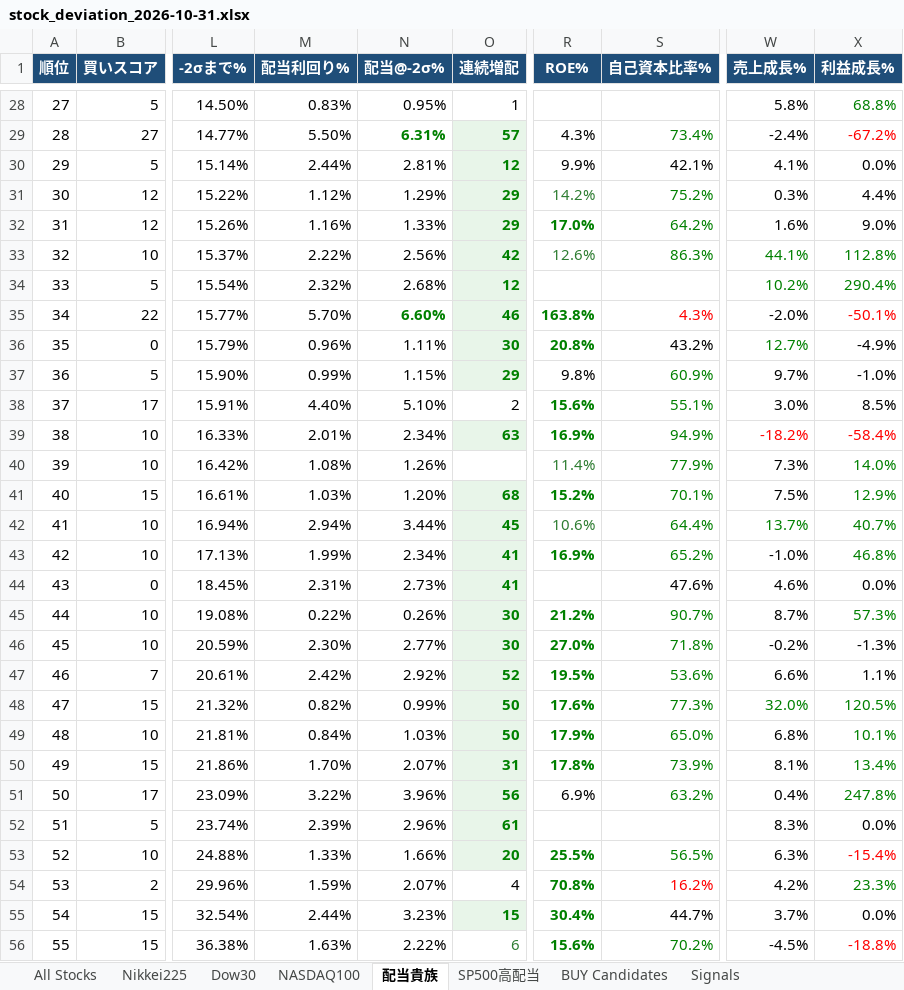
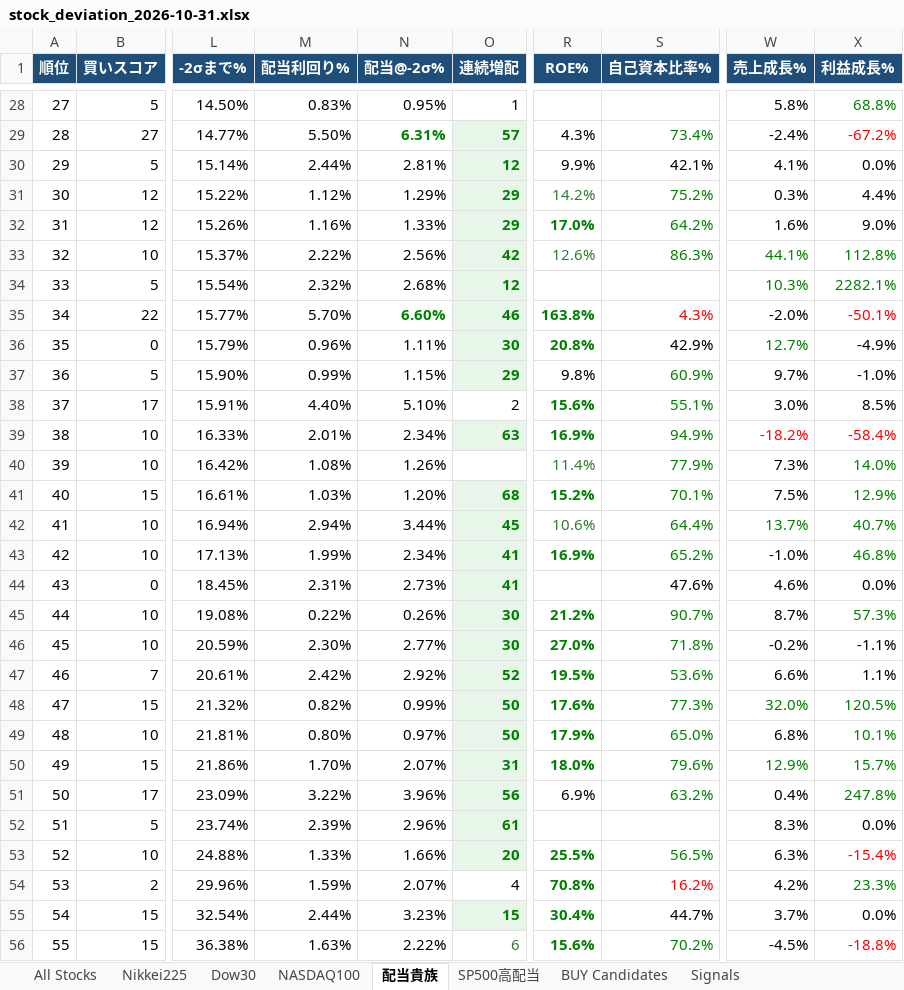
Before and after one commit to 091165/nikkei225-screener, an Excel workbook: output/stock_deviation_2026-10-31.xlsx, sheet 配当貴族, drawn as a sheet; only a part is shown, gaps mark what is left out; values as stored, in another font and other column widths than the file's, no borders; the diff names each change by its address in the sheet, - before the commit and + after, or states it on an @@ line.

```diff
--- a/output/stock_deviation_2026-10-31.xlsx (sheet 配当貴族)
+++ b/output/stock_deviation_2026-10-31.xlsx (sheet 配当貴族)
-W34 (売上成長%): 10.2%
+W34 (売上成長%): 10.3%
-X34 (利益成長%): 290.4%
+X34 (利益成長%): 2282.1%
-S36 (自己資本比率%): 43.2%
+S36 (自己資本比率%): 42.9%
-X46 (利益成長%): -1.3%
+X46 (利益成長%): -1.1%
-M49 (配当利回り%): 0.84%
+M49 (配当利回り%): 0.80%
-N49 (配当@-2σ%): 1.03%
+N49 (配当@-2σ%): 0.97%
-R50 (ROE%): 17.8%
+R50 (ROE%): 18.0%
-S50 (自己資本比率%): 73.9%
+S50 (自己資本比率%): 79.6%
-W50 (売上成長%): 8.1%
+W50 (売上成長%): 12.9%
-W50 text colour: black
+W50 text colour: #008000
-X50 (利益成長%): 13.4%
+X50 (利益成長%): 15.7%
```
Also changed, not shown: sheet Signals, sheet All Stocks, sheet Nikkei225, sheet NASDAQ100, sheet BUY Candidates, sheet SP500高配当, 1 more sheet, 3 other files.
